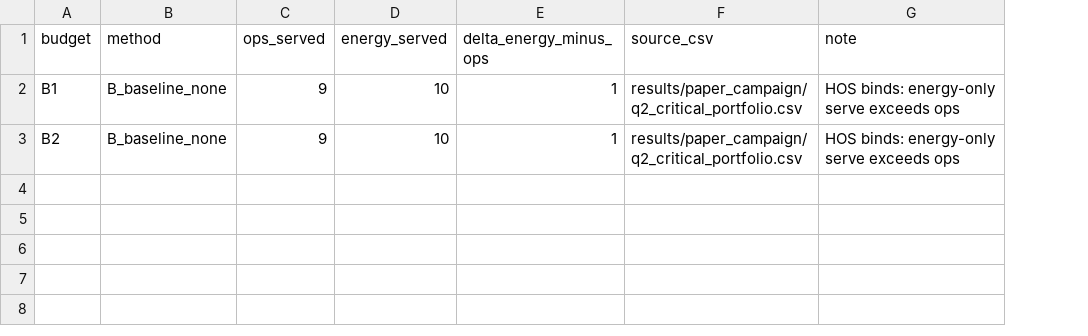
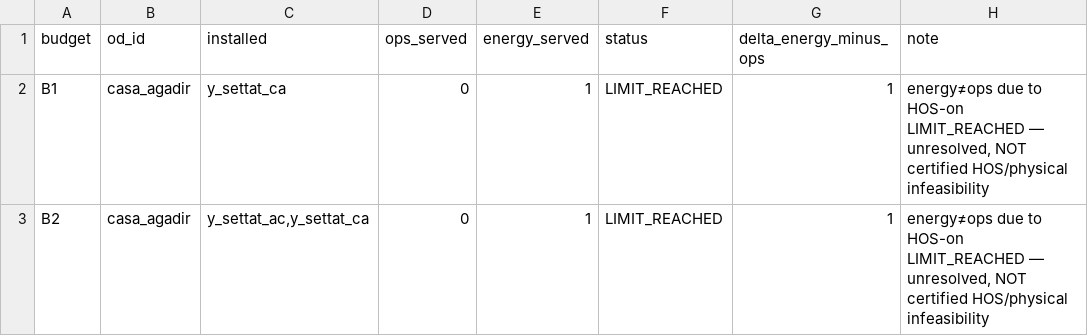
Before and after one commit to ayoub-hanif-evrp/E-Track_Location_Routing, a CSV file: results/validation/path_a/energy_ops_dual_check.csv, drawn as a sheet; removed rows and columns are numbered as before the commit, all else as after; the diff names each change by its address in the sheet, - before the commit and + after, or states it on an @@ line.

```diff
--- a/results/validation/path_a/energy_ops_dual_check.csv
+++ b/results/validation/path_a/energy_ops_dual_check.csv
-column B (method), rows 2-3: B_baseline_none | B_baseline_none
+column B (od_id), rows 2-3: casa_agadir | casa_agadir
+column C (installed), rows 2-3: y_settat_ca | y_settat_ac,y_settat_ca
+column F (status), rows 2-3: LIMIT_REACHED | LIMIT_REACHED
-column F (source_csv), rows 2-3: results/paper_campaign/q2_critical_portfolio.csv | results/paper_campaign/q2_critical_portfolio.csv
-D2:D3 (ops_served): 9
+D2:D3 (ops_served): 0
-E2:E3 (energy_served): 10
+E2:E3 (energy_served): 1
-H2:H3 (note): HOS binds: energy-only serve exceeds ops
+H2:H3 (note): energy≠ops due to HOS-on LIMIT_REACHED — unresolved, NOT certified HOS/physical infeasibility
```
Also changed, not shown: paper/claims_to_results_crosswalk.csv, results/validation/path_a/coverage_reconciliation.csv, 51 other files.
